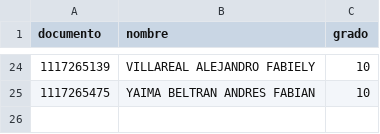
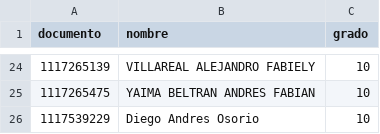
Before and after one commit to diegoosorio362-pixel/Sistema-Notas, a CSV file: students.csv, drawn as a sheet; only a part is shown, gaps mark what is left out.

```diff
--- a/students.csv
+++ b/students.csv
@@ -25 +25,2 @@ documento,nombre,grado
 1117265475,YAIMA BELTRAN ANDRES FABIAN  ,10
+1117539229,Diego Andres Osorio ,10
```
Also changed, not shown: 4 other files.
